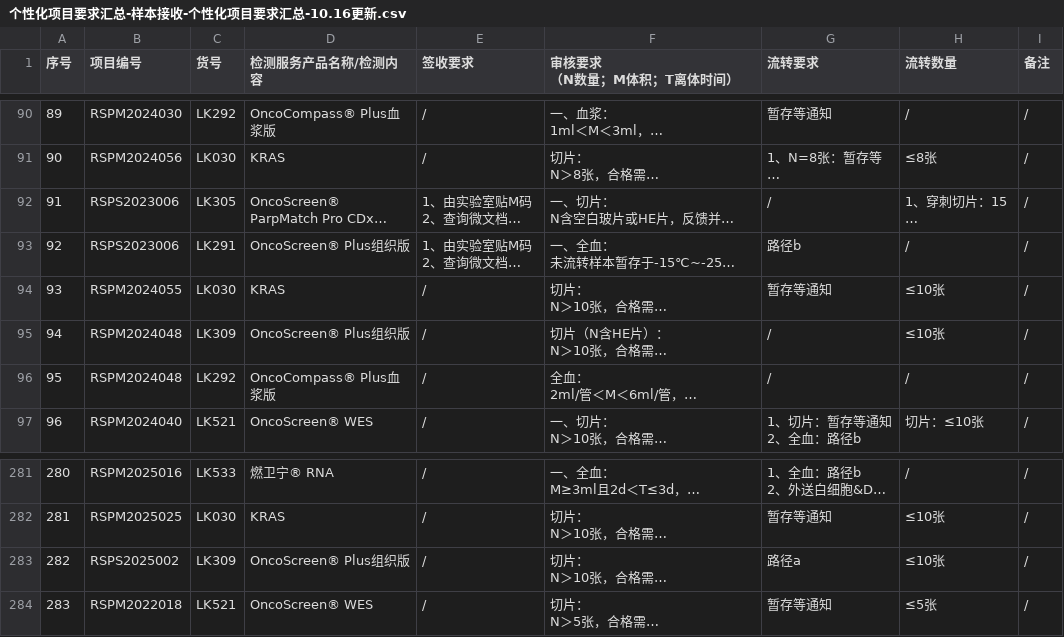
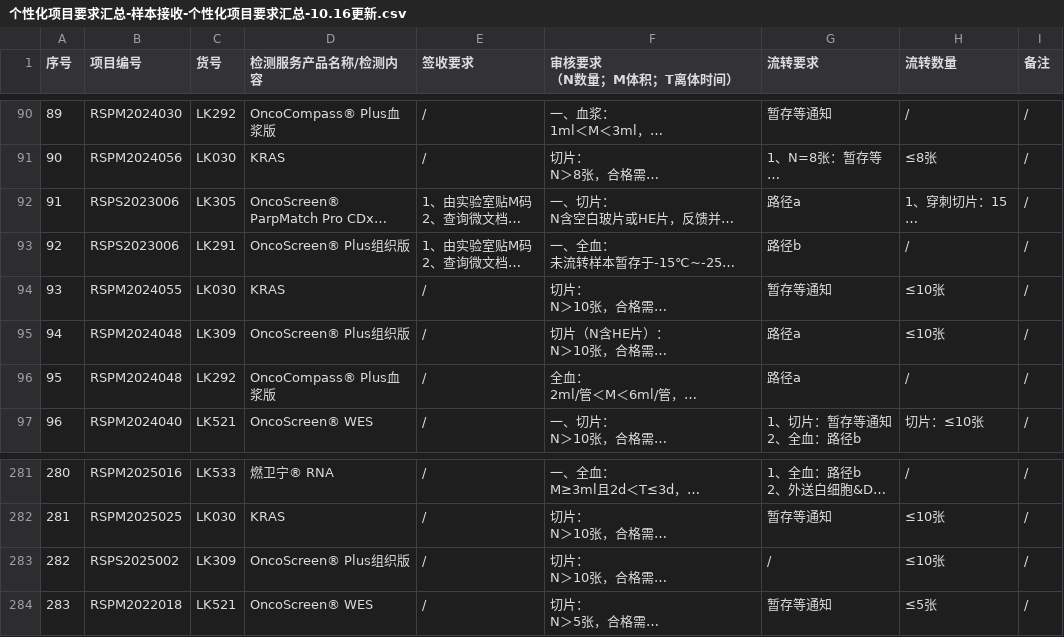
Before and after one commit to sy2924/project-qc-data, a CSV file: 个性化项目要求汇总-样本接收-个性化项目要求汇总-10.16更新.csv, drawn as a sheet; only a part is shown, gaps mark what is left out; long unchanged cells end in …; the diff names each change by its address in the sheet, - before the commit and + after, or states it on an @@ line.

Commit message:
Update 个性化项目要求汇总-样本接收-个性化项目要求汇总-10.16更新.csv

```diff
--- a/个性化项目要求汇总-样本接收-个性化项目要求汇总-10.16更新.csv
+++ b/个性化项目要求汇总-样本接收-个性化项目要求汇总-10.16更新.csv
-G92 (流转要求): /
+G92 (流转要求): 路径a
-G95:G96 (流转要求): /
+G95:G96 (流转要求): 路径a
-G283 (流转要求): 路径a
+G283 (流转要求): /
```
